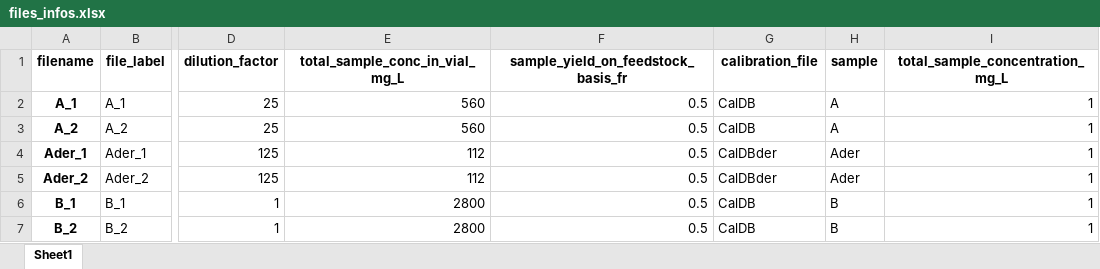
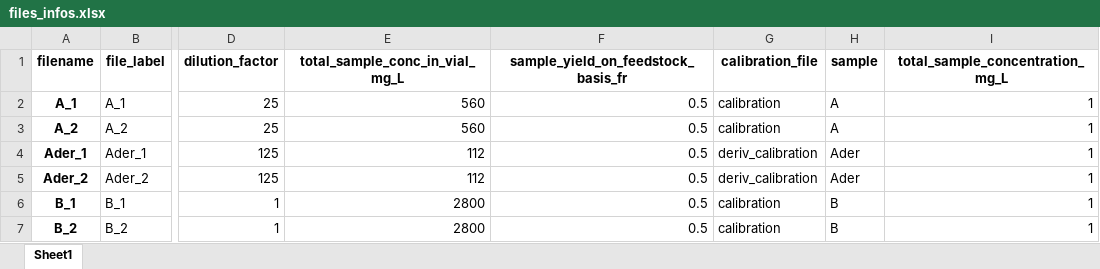
Before and after one commit to mpecchi/gcms_data_analysis, an Excel workbook: example/data/Output/files/files_infos.xlsx, sheet Sheet1, drawn as a sheet; only a part is shown, gaps mark what is left out; values as stored, in another font and other column widths than the file's, no borders; the diff names each change by its address in the sheet, - before the commit and + after, or states it on an @@ line.

Commit message:
fixed example and removed output from tracking

```diff
--- a/example/data/Output/files/files_infos.xlsx (sheet Sheet1)
+++ b/example/data/Output/files/files_infos.xlsx (sheet Sheet1)
-G2:G3 (calibration_file): CalDB
+G2:G3 (calibration_file): calibration
-G4:G5 (calibration_file): CalDBder
+G4:G5 (calibration_file): deriv_calibration
-G6:G7 (calibration_file): CalDB
+G6:G7 (calibration_file): calibration
```
Also changed, not shown: example/data/Output/files/A_1.xlsx, example/data/Output/files/A_2.xlsx, 28 other files.
